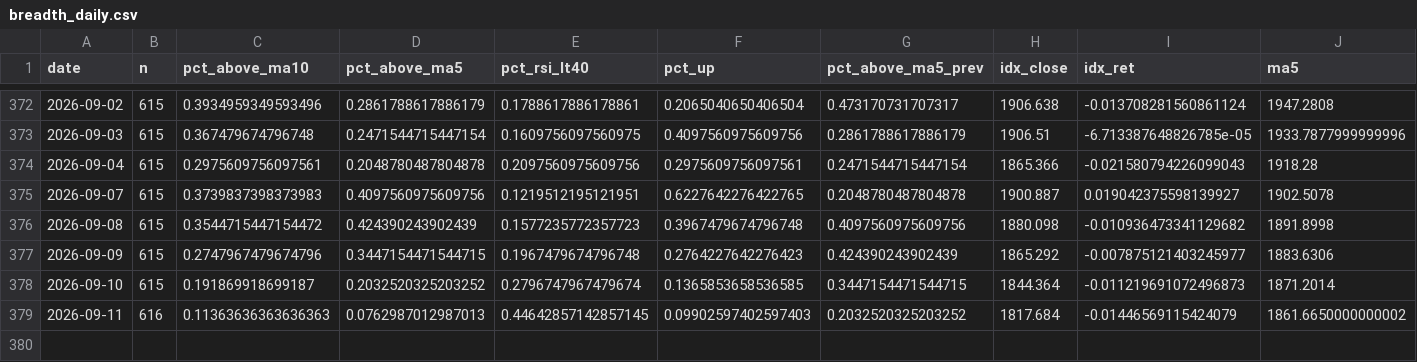
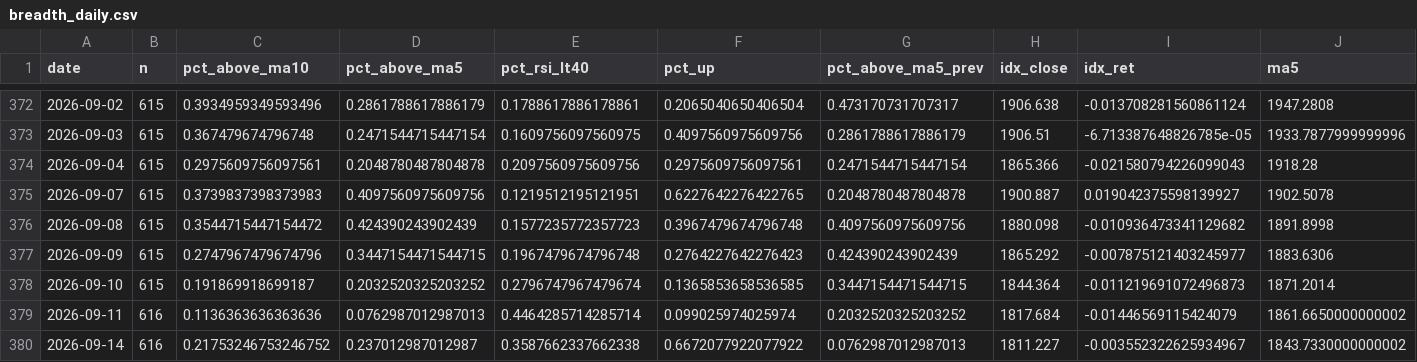
Before and after one commit to tranchiclever417693-lab/astock-daily-alert, a CSV file: data/star/breadth_daily.csv, drawn as a sheet; only a part is shown, gaps mark what is left out; rows hold the shown columns only; the diff names each change by its address in the sheet, - before the commit and + after, or states it on an @@ line.

```diff
--- a/data/star/breadth_daily.csv
+++ b/data/star/breadth_daily.csv
-C379 (pct_above_ma10): 0.11363636363636363
+C379 (pct_above_ma10): 0.1136363636363636
-E379 (pct_rsi_lt40): 0.44642857142857145
+E379 (pct_rsi_lt40): 0.4464285714285714
-F379 (pct_up): 0.09902597402597403
+F379 (pct_up): 0.099025974025974
+row 380: 2026-09-14 | 616 | 0.21753246753246752 | 0.237012987012987 | 0.3587662337662338 | 0.6672077922077922 | 0.0762987012987013 | 1811.227 | -0.003552322625934967 | 1843.7330000000002
```
Also changed, not shown: data/breadth_daily.csv, data/chinext/breadth_daily.csv, 12 other files.
